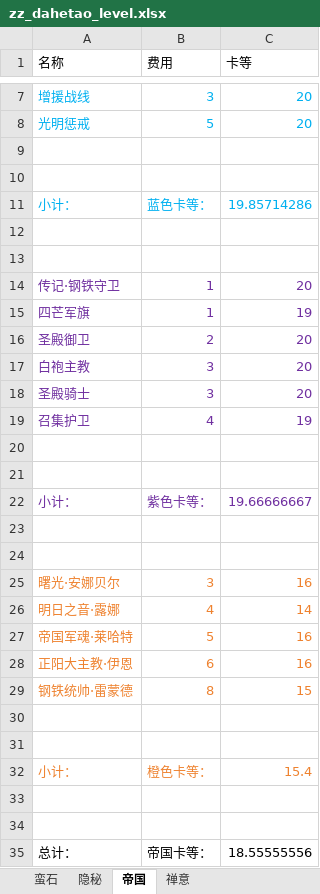
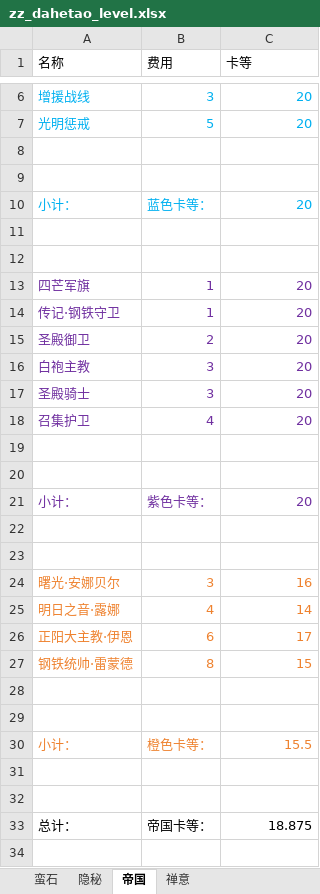
Before and after one commit to XTsuola/keyuanWeb, an Excel workbook: src/utils/sxsyzlzq/friends/dahetao/zz_dahetao_level.xlsx, sheet 帝国, drawn as a sheet; only a part is shown, gaps mark what is left out; values as stored, in another font and other column widths than the file's, no borders; removed rows and columns are numbered as before the commit, all else as after; the diff covers the shown part only; the diff names each change by its address in the sheet, - before the commit and + after, or states it on an @@ line.

```diff
--- a/src/utils/sxsyzlzq/friends/dahetao/zz_dahetao_level.xlsx (sheet 帝国)
+++ b/src/utils/sxsyzlzq/friends/dahetao/zz_dahetao_level.xlsx (sheet 帝国)
-C10 (卡等): 19.85714286
+C10 (卡等): 20
+row 13: 四芒军旗 | 1 | 20
-row 15: 四芒军旗 | 1 | 19
-C18 (卡等): 19
+C18 (卡等): 20
-C21 (卡等): 19.66666667
+C21 (卡等): 20
-row 27: 帝国军魂·莱哈特 | 5 | 16
-C26 (卡等): 16
+C26 (卡等): 17
-C30 (卡等): 15.4
+C30 (卡等): 15.5
-C33 (卡等): 18.55555556
+C33 (卡等): 18.875
```
Also changed, not shown: 1 removed row elsewhere in this sheet, sheet 禅意, sheet 隐秘, sheet 蛮石, formulas that keep their value, 11 other files.
